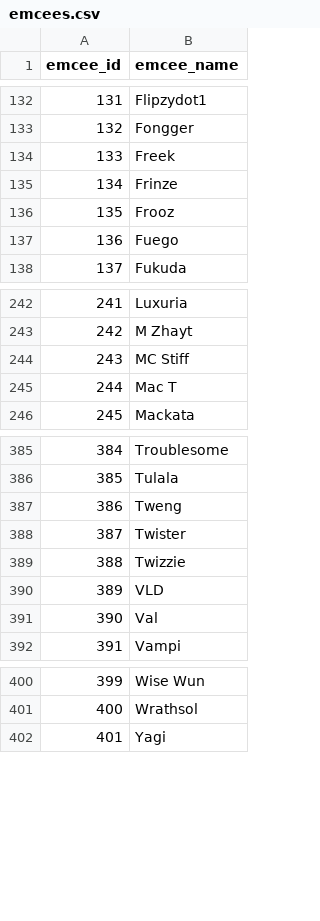
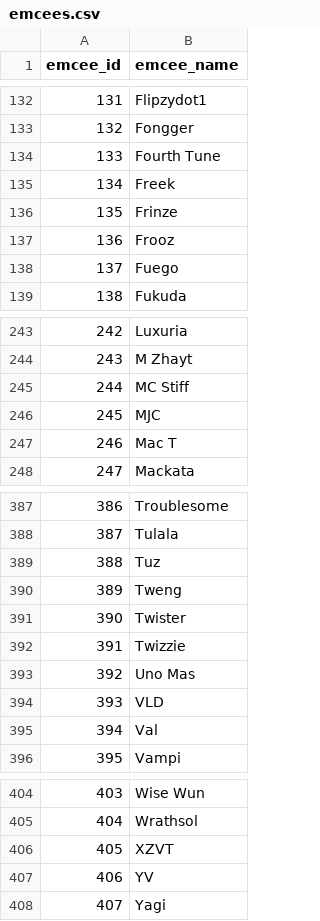
Before and after one commit to russluber/project-rap-sheet, a CSV file: data/processed/emcees.csv, drawn as a sheet; only a part is shown, gaps mark what is left out; addresses are those after the commit; the diff names each change by its address in the sheet, - before the commit and + after, or states it on an @@ line.

```diff
--- a/data/processed/emcees.csv
+++ b/data/processed/emcees.csv
+row 134: 133 | Fourth Tune
@@ column A (emcee_id) renumbered from row 135 down @@
+row 246: 245 | MJC
+row 389: 388 | Tuz
+row 393: 392 | Uno Mas
+row 406: 405 | XZVT
+row 407: 406 | YV
```
Also changed, not shown: data/annotations/battle_results.csv, data/processed/battle_participants.csv, 5 other files.
